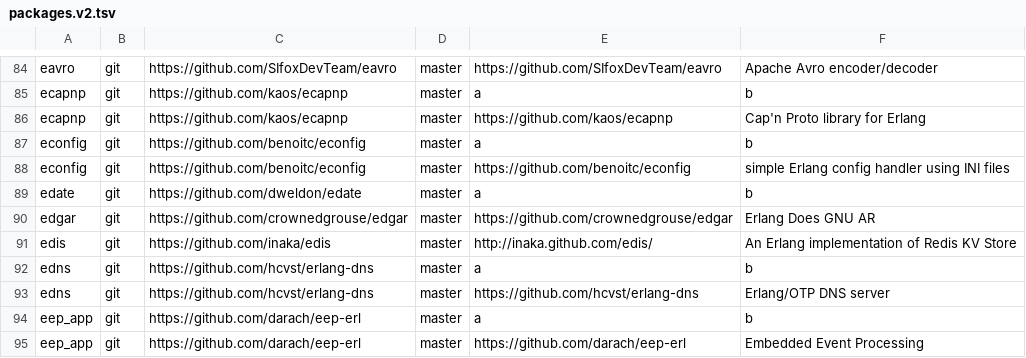
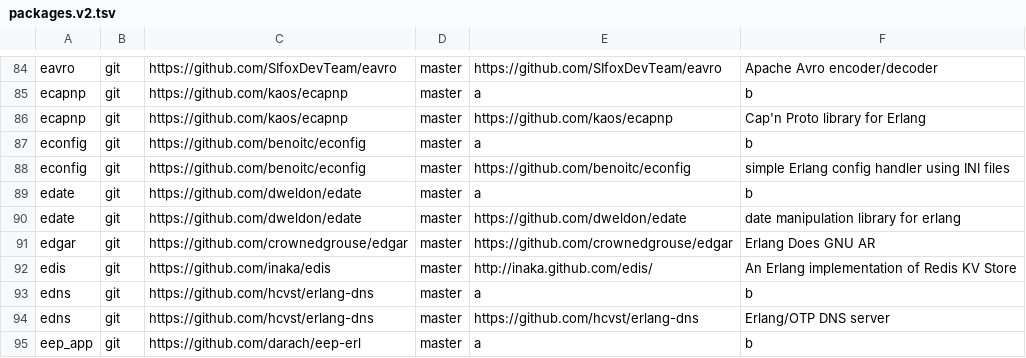
Before and after one commit to ninenines/erlang.mk, a TSV file: packages.v2.tsv, drawn as a sheet; only a part is shown, gaps mark what is left out; the shorter side is filled out with more unchanged rows; the diff names each change by its address in the sheet, - before the commit and + after, or states it on an @@ line.

Commit message:
Add package edate to the index

```diff
--- a/packages.v2.tsv
+++ b/packages.v2.tsv
+row 90: edate | git | https://github.com/dweldon/edate | master | https://github.com/dweldon/edate | date manipulation library for erlang
```
Also changed, not shown: packages.v1.tsv, 1 other file.
